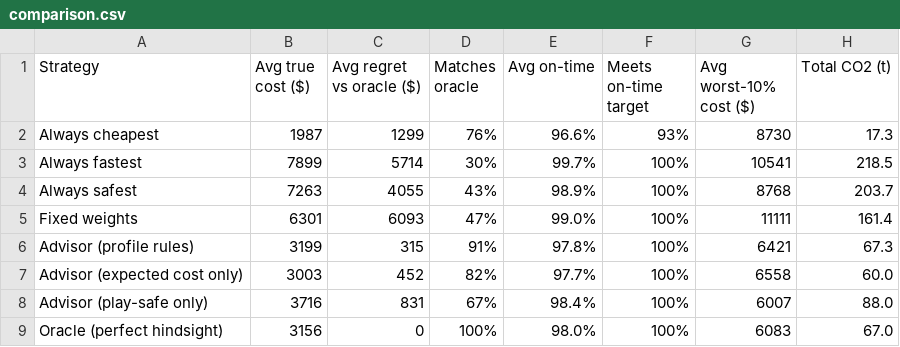
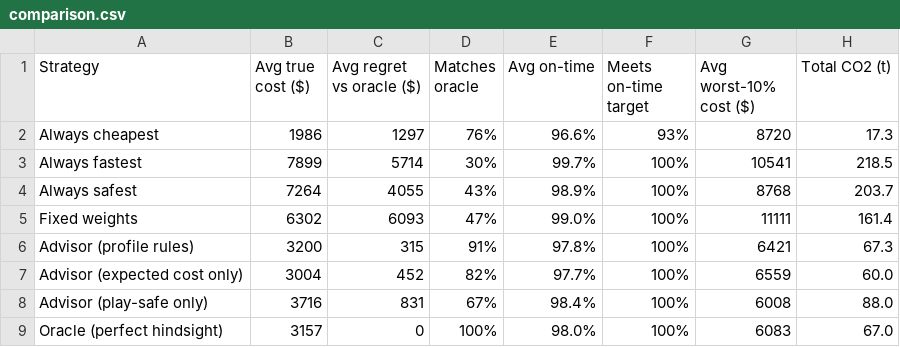
Before and after one commit to SATH20/shipment-route-advisor, a CSV file: evaluation/results/comparison.csv, drawn as a sheet.

```diff
--- a/evaluation/results/comparison.csv
+++ b/evaluation/results/comparison.csv
@@ -1,9 +1,9 @@
 Strategy,Avg true cost ($),Avg regret vs oracle ($),Matches oracle,Avg on-time,Meets on-time target,Avg worst-10% cost ($),Total CO2 (t)
-Always cheapest,1987,1299,76%,96.6%,93%,8730,17.3
+Always cheapest,1986,1297,76%,96.6%,93%,8720,17.3
 Always fastest,7899,5714,30%,99.7%,100%,10541,218.5
-Always safest,7263,4055,43%,98.9%,100%,8768,203.7
-Fixed weights,6301,6093,47%,99.0%,100%,11111,161.4
-Advisor (profile rules),3199,315,91%,97.8%,100%,6421,67.3
-Advisor (expected cost only),3003,452,82%,97.7%,100%,6558,60.0
-Advisor (play-safe only),3716,831,67%,98.4%,100%,6007,88.0
-Oracle (perfect hindsight),3156,0,100%,98.0%,100%,6083,67.0
+Always safest,7264,4055,43%,98.9%,100%,8768,203.7
+Fixed weights,6302,6093,47%,99.0%,100%,11111,161.4
+Advisor (profile rules),3200,315,91%,97.8%,100%,6421,67.3
+Advisor (expected cost only),3004,452,82%,97.7%,100%,6559,60.0
+Advisor (play-safe only),3716,831,67%,98.4%,100%,6008,88.0
+Oracle (perfect hindsight),3157,0,100%,98.0%,100%,6083,67.0
```
Also changed, not shown: data/route_legs.csv, data/shipments.csv, 12 other files.
